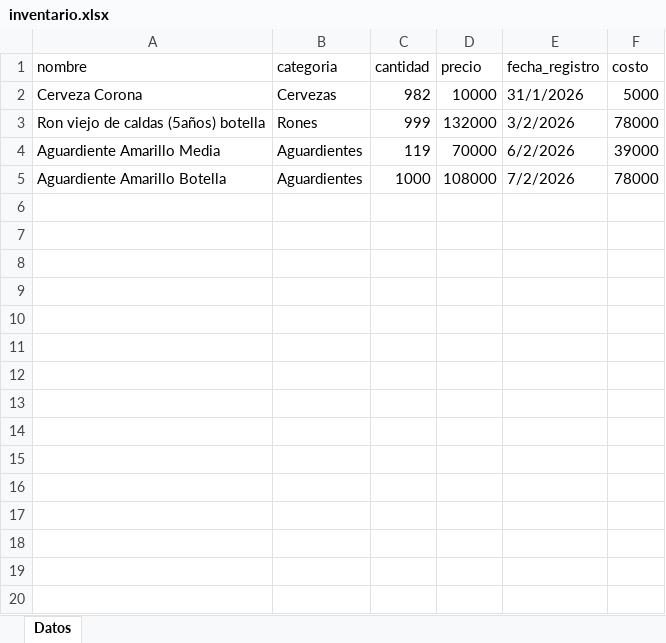
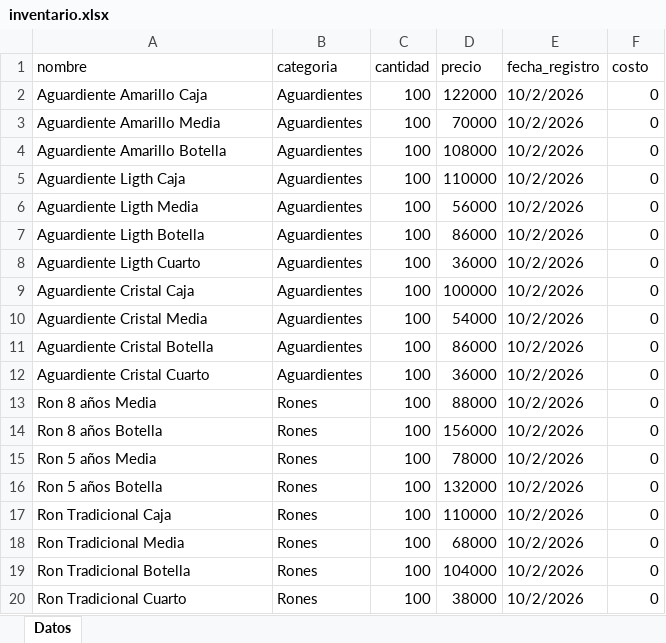
Before and after one commit to esjim01/LasTrompetasPos.github.oi, an Excel workbook: data/inventario.xlsx, sheet Datos, drawn as a sheet; only a part is shown; values as stored, in another font and other column widths than the file's, no borders; removed rows and columns are numbered as before the commit, all else as after; the diff covers the shown part only; the diff names each change by its address in the sheet, - before the commit and + after, or states it on an @@ line.

Commit message:
Se realizan ajustes a novedades visuales en dashboard, inicio de proceso de reporteria en excel desde la vista de dashboard, inclusion de filtro para movimientos y actualizacion de inventario

```diff
--- a/data/inventario.xlsx (sheet Datos)
+++ b/data/inventario.xlsx (sheet Datos)
-row 2: Cerveza Corona | Cervezas | 982 | 10000 | 31/1/2026 | 5000
-row 3: Ron viejo de caldas (5años) botella | Rones | 999 | 132000 | 3/2/2026 | 78000
+row 2: Aguardiente Amarillo Caja | Aguardientes | 100 | 122000 | 10/2/2026 | 0
-C3 (cantidad): 119
+C3 (cantidad): 100
-E3 (fecha_registro): 6/2/2026
+E3 (fecha_registro): 10/2/2026
-F3 (costo): 39000
+F3 (costo): 0
-C4 (cantidad): 1000
+C4 (cantidad): 100
-E4 (fecha_registro): 7/2/2026
+E4 (fecha_registro): 10/2/2026
-F4 (costo): 78000
+F4 (costo): 0
+row 5: Aguardiente Ligth Caja | Aguardientes | 100 | 110000 | 10/2/2026 | 0
+row 6: Aguardiente Ligth Media | Aguardientes | 100 | 56000 | 10/2/2026 | 0
+row 7: Aguardiente Ligth Botella | Aguardientes | 100 | 86000 | 10/2/2026 | 0
+row 8: Aguardiente Ligth Cuarto | Aguardientes | 100 | 36000 | 10/2/2026 | 0
+row 9: Aguardiente Cristal Caja | Aguardientes | 100 | 100000 | 10/2/2026 | 0
+row 10: Aguardiente Cristal Media | Aguardientes | 100 | 54000 | 10/2/2026 | 0
+row 11: Aguardiente Cristal Botella | Aguardientes | 100 | 86000 | 10/2/2026 | 0
+row 12: Aguardiente Cristal Cuarto | Aguardientes | 100 | 36000 | 10/2/2026 | 0
+row 13: Ron 8 años Media | Rones | 100 | 88000 | 10/2/2026 | 0
+row 14: Ron 8 años Botella | Rones | 100 | 156000 | 10/2/2026 | 0
+row 15: Ron 5 años Media | Rones | 100 | 78000 | 10/2/2026 | 0
+row 16: Ron 5 años Botella | Rones | 100 | 132000 | 10/2/2026 | 0
+row 17: Ron Tradicional Caja | Rones | 100 | 110000 | 10/2/2026 | 0
+row 18: Ron Tradicional Media | Rones | 100 | 68000 | 10/2/2026 | 0
+row 19: Ron Tradicional Botella | Rones | 100 | 104000 | 10/2/2026 | 0
+row 20: Ron Tradicional Cuarto | Rones | 100 | 38000 | 10/2/2026 | 0
```
Also changed, not shown: 14 added rows elsewhere in this sheet, data/ventas.xlsx, 38 other files.
